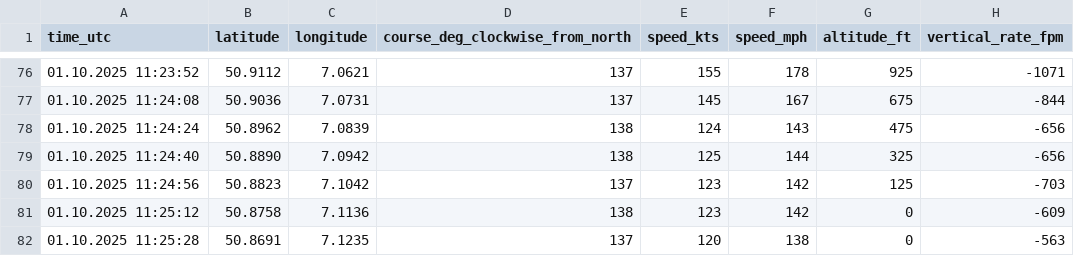
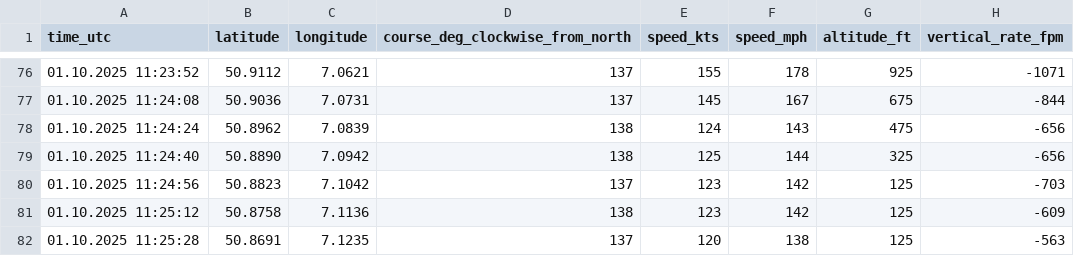
Before and after one commit to frievoe97/flight-viz, a CSV file: export/flights/2025-10-01_KSF_CGN/main.csv, drawn as a sheet; only a part is shown, gaps mark what is left out.

```diff
--- a/export/flights/2025-10-01_KSF_CGN/main.csv
+++ b/export/flights/2025-10-01_KSF_CGN/main.csv
@@ -80,3 +80,3 @@ time_utc,latitude,longitude,course_deg_clockwise_from_north,speed_kts,speed_mph,
 01.10.2025 11:24:56,50.8823,7.1042,137,123,142,125,-703
-01.10.2025 11:25:12,50.8758,7.1136,138,123,142,0,-609
-01.10.2025 11:25:28,50.8691,7.1235,137,120,138,0,-563
+01.10.2025 11:25:12,50.8758,7.1136,138,123,142,125,-609
+01.10.2025 11:25:28,50.8691,7.1235,137,120,138,125,-563
```
Also changed, not shown: export/flights/2025-10-10_CGN_PSA/main.csv, export/flights/2025-10-31_CGN_DLM/main.csv, 23 other files.
